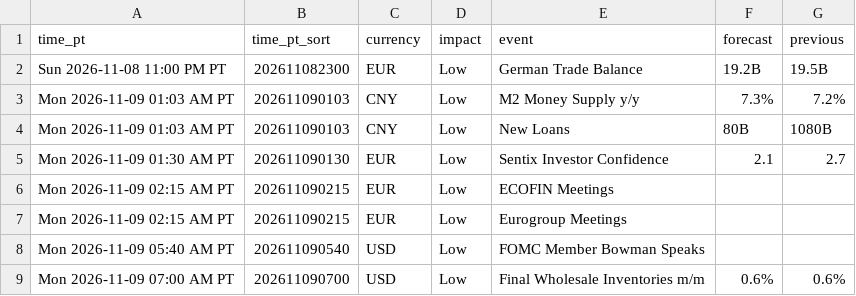
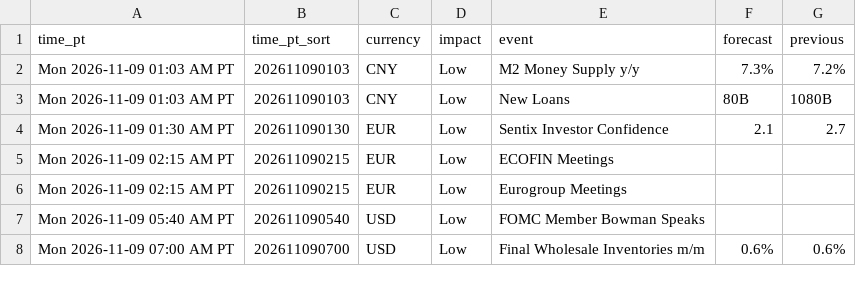
Before and after one commit to PatelNicknp/nicks-edge-dashboard, a CSV file: output/upcoming_events.csv, drawn as a sheet; only a part is shown; the diff names each change by its address in the sheet, - before the commit and + after, or states it on an @@ line.

Commit message:
Update data 2026-11-09T07:55Z

```diff
--- a/output/upcoming_events.csv
+++ b/output/upcoming_events.csv
-row 2: Sun 2026-11-08 11:00 PM PT | 202611082300 | EUR | Low | German Trade Balance | 19.2B | 19.5B
```
Also changed, not shown: cache/news.csv, output/ai_method.csv, 25 other files.
